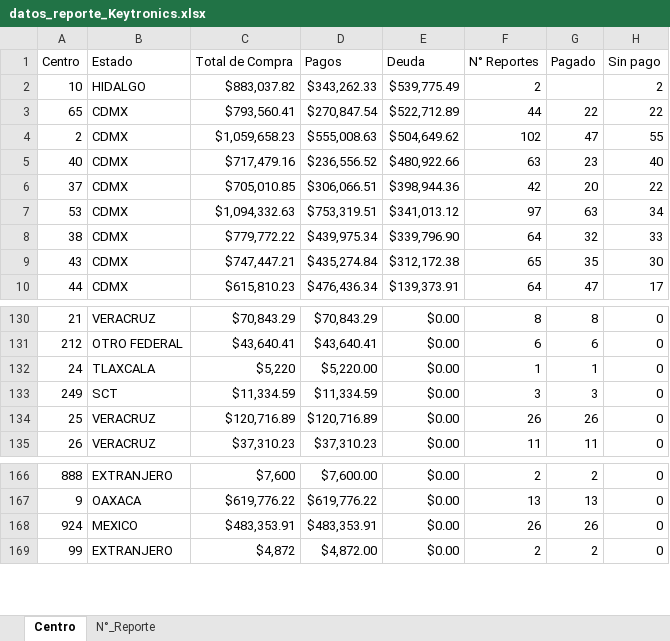
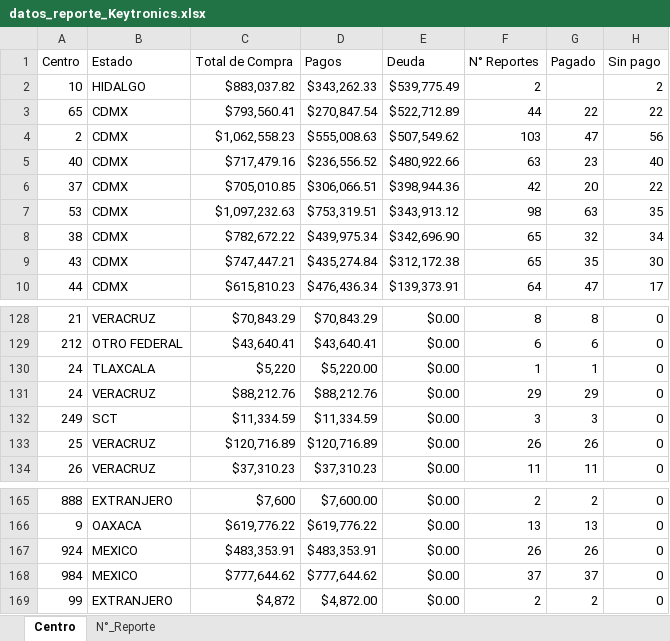
Before and after one commit to josels980410-jpg/keytronics-dashboard, an Excel workbook: datos_reporte_Keytronics.xlsx, sheet Centro, drawn as a sheet; only a part is shown, gaps mark what is left out; values as stored, in another font and other column widths than the file's, no borders; the diff covers the shown part only; the diff names each change by its address in the sheet, - before the commit and + after, or states it on an @@ line.

```diff
--- a/datos_reporte_Keytronics.xlsx (sheet Centro)
+++ b/datos_reporte_Keytronics.xlsx (sheet Centro)
-C4 (Total de Compra): $1,059,658.23
+C4 (Total de Compra): $1,062,558.23
-E4 (Deuda): $504,649.62
+E4 (Deuda): $507,549.62
-F4 (N° Reportes): 102
+F4 (N° Reportes): 103
-H4 (Sin pago): 55
+H4 (Sin pago): 56
-C7 (Total de Compra): $1,094,332.63
+C7 (Total de Compra): $1,097,232.63
-E7 (Deuda): $341,013.12
+E7 (Deuda): $343,913.12
-F7 (N° Reportes): 97
+F7 (N° Reportes): 98
-H7 (Sin pago): 34
+H7 (Sin pago): 35
-C8 (Total de Compra): $779,772.22
+C8 (Total de Compra): $782,672.22
-E8 (Deuda): $339,796.90
+E8 (Deuda): $342,696.90
-F8 (N° Reportes): 64
+F8 (N° Reportes): 65
-H8 (Sin pago): 33
+H8 (Sin pago): 34
+row 131: 24 | VERACRUZ | $88,212.76 | $88,212.76 | $0.00 | 29 | 29 | 0
+row 168: 984 | MEXICO | $777,644.62 | $777,644.62 | $0.00 | 37 | 37 | 0
```
Also changed, not shown: 4 added rows, 6 removed rows and 4 edited cells elsewhere in this sheet, sheet N°_Reporte, 3 other files.
